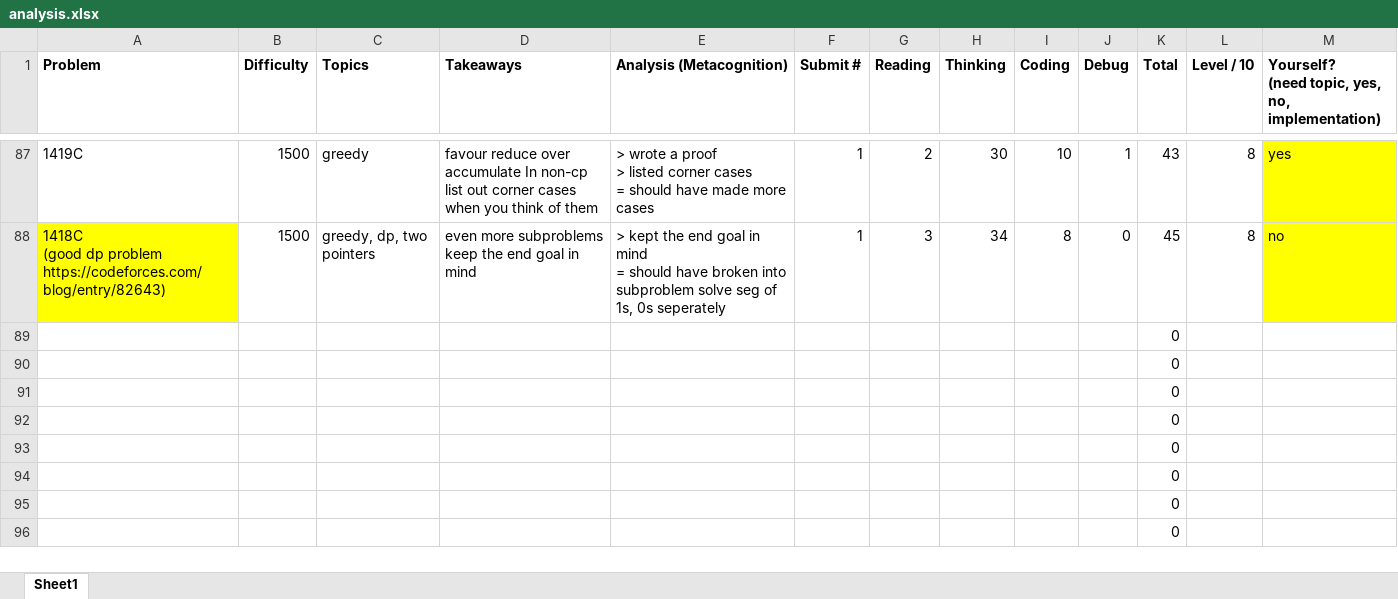
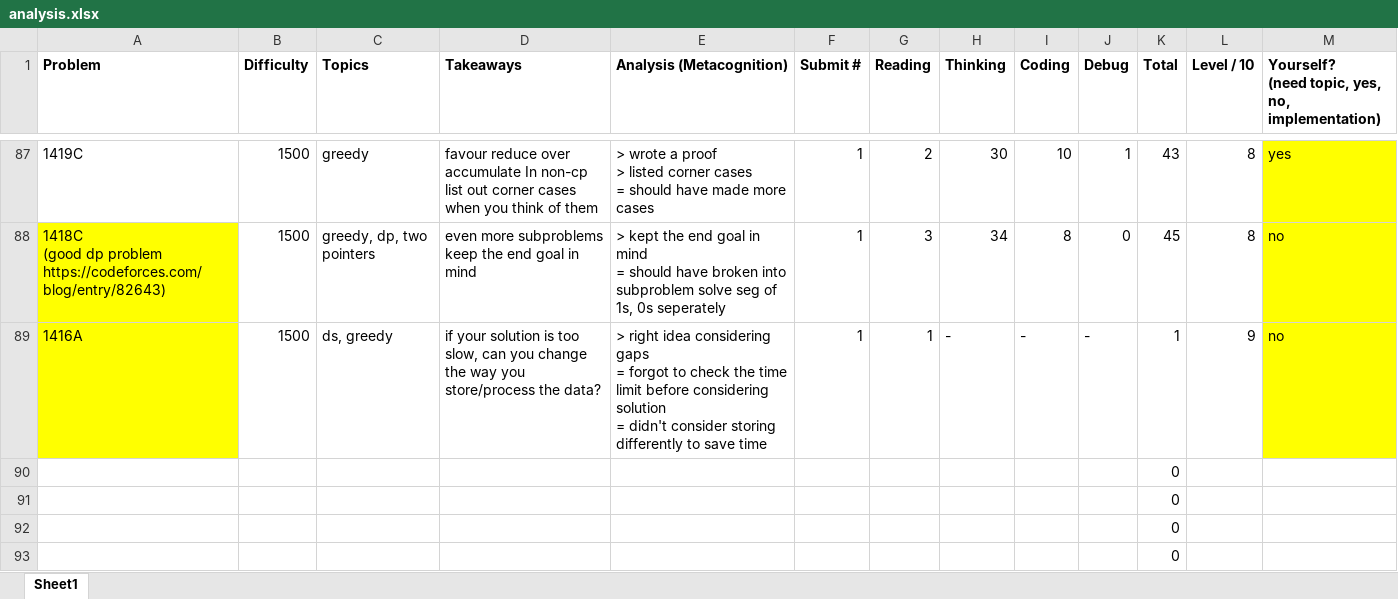
Before and after one commit to tfg1434/cp, an Excel workbook: analysis.xlsx, sheet Sheet1, drawn as a sheet; only a part is shown, gaps mark what is left out; the shorter side is filled out with more unchanged rows; values as stored, in another font and other column widths than the file's, no borders; conditional formats not drawn; removed rows and columns are numbered as before the commit, all else as after; ↵ is a line break in a cell; the diff names each change by its address in the sheet, - before the commit and + after, or states it on an @@ line.

```diff
--- a/analysis.xlsx (sheet Sheet1)
+++ b/analysis.xlsx (sheet Sheet1)
-row 89:  |  |  |  |  |  |  |  |  |  | 0
+row 89: 1416A | 1500 | ds, greedy | if your solution is too slow, can you change the way you store/process the data? | > right idea considering gaps ↵ = forgot to check the time limit before considering solution ↵ = didn't consider storing differently to save time | 1 | 1 | - | - | - | 1 | 9 | no
```
Also changed, not shown: 1 other file.
